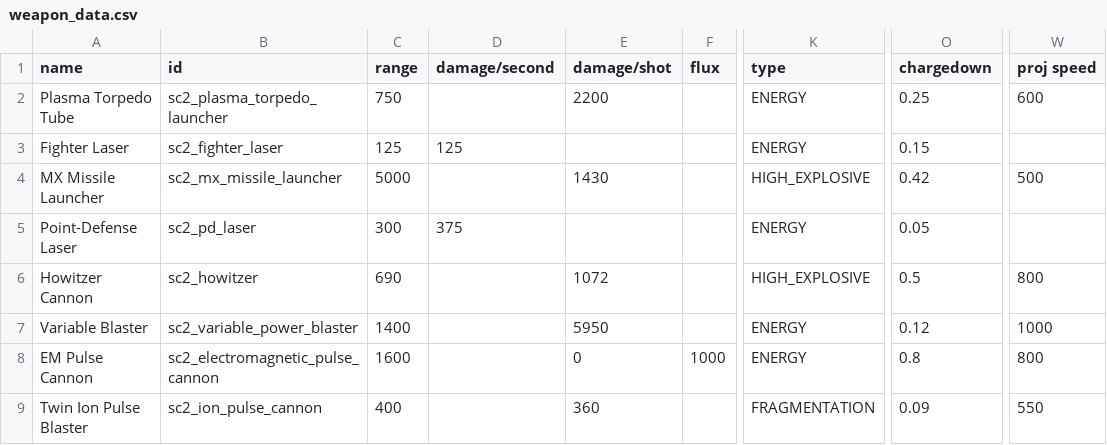
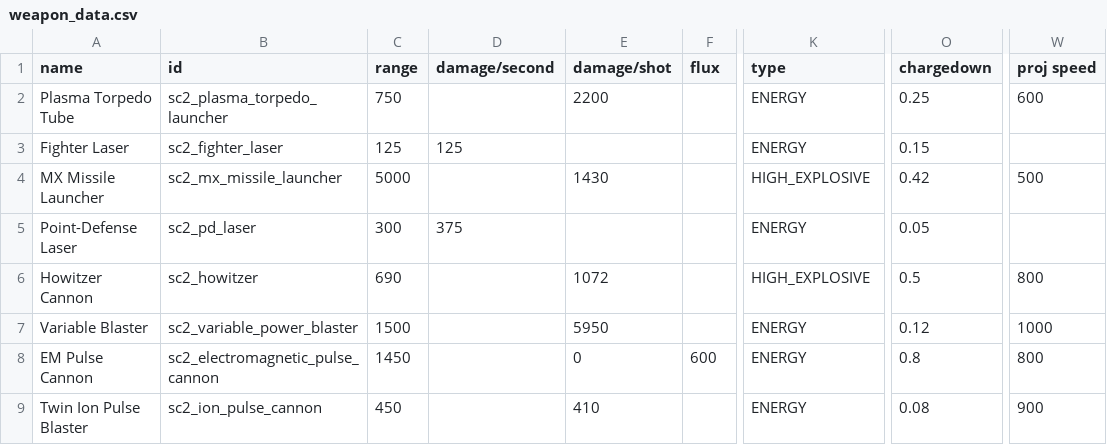
Before and after one commit to Trylobot/ss-sc2, a CSV file: data/weapons/weapon_data.csv, drawn as a sheet; only a part is shown, gaps mark what is left out; the diff names each change by its address in the sheet, - before the commit and + after, or states it on an @@ line.

```diff
--- a/data/weapons/weapon_data.csv
+++ b/data/weapons/weapon_data.csv
-C7 (range): 1400
+C7 (range): 1500
-C8 (range): 1600
+C8 (range): 1450
-F8 (flux): 1000
+F8 (flux): 600
-C9 (range): 400
+C9 (range): 450
-E9 (damage/shot): 360
+E9 (damage/shot): 410
-K9 (type): FRAGMENTATION
+K9 (type): ENERGY
-O9 (chargedown): 0.09
+O9 (chargedown): 0.08
-W9 (proj speed): 550
+W9 (proj speed): 900
```
Also changed, not shown: data/hulls/ship_data.csv, 4 other files.
